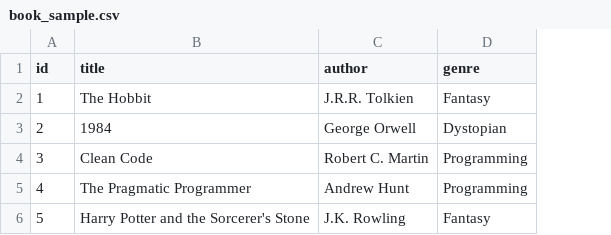
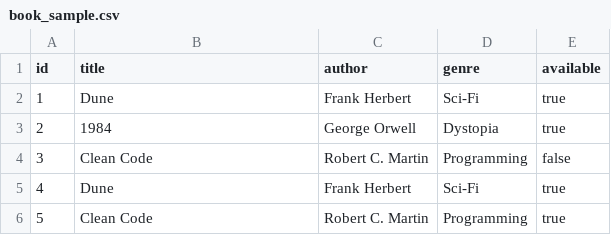
Before and after one commit to janomutschler/java-library-system, a CSV file: input/book_sample.csv, drawn as a sheet; the diff names each change by its address in the sheet, - before the commit and + after, or states it on an @@ line.

Commit message:
updated sample csv file to fit the format

```diff
--- a/input/book_sample.csv
+++ b/input/book_sample.csv
+column E (available), rows 2-6: true | true | false | true | true
-B2 (title): The Hobbit
+B2 (title): Dune
-C2 (author): J.R.R. Tolkien
+C2 (author): Frank Herbert
-D2 (genre): Fantasy
+D2 (genre): Sci-Fi
-D3 (genre): Dystopian
+D3 (genre): Dystopia
-B5 (title): The Pragmatic Programmer
+B5 (title): Dune
-C5 (author): Andrew Hunt
+C5 (author): Frank Herbert
-D5 (genre): Programming
+D5 (genre): Sci-Fi
-B6 (title): Harry Potter and the Sorcerer's Stone
+B6 (title): Clean Code
-C6 (author): J.K. Rowling
+C6 (author): Robert C. Martin
-D6 (genre): Fantasy
+D6 (genre): Programming
```
